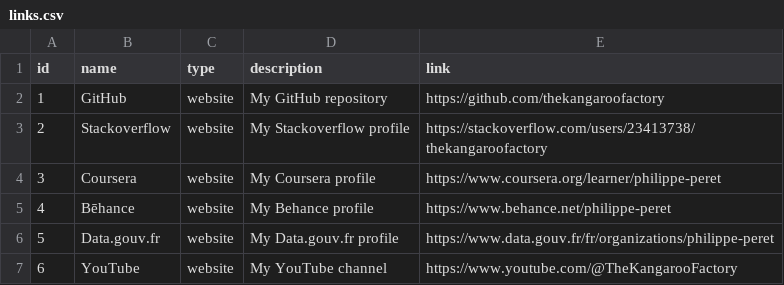
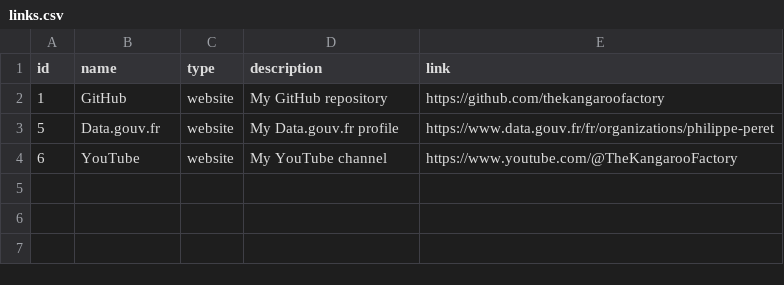
Before and after one commit to thekangaroofactory/the-kangaroo-factory, a CSV file: data/philippeperet/contact/links.csv, drawn as a sheet.

Commit message:
Fixed #107

```diff
--- a/data/philippeperet/contact/links.csv
+++ b/data/philippeperet/contact/links.csv
@@ -2,5 +2,2 @@ id,name,type,description,link
 1,GitHub,website,My GitHub repository,https://github.com/thekangaroofactory
-2,Stackoverflow,website,My Stackoverflow profile,https://stackoverflow.com/users/23413738/thekangaroofactory
-3,Coursera,website,My Coursera profile,https://www.coursera.org/learner/philippe-peret
-4,Bēhance,website,My Behance profile,https://www.behance.net/philippe-peret
 5,Data.gouv.fr,website,My Data.gouv.fr profile,https://www.data.gouv.fr/fr/organizations/philippe-peret
```
